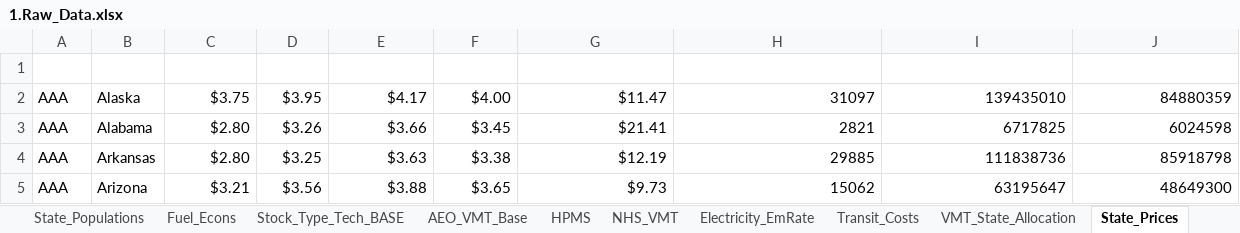
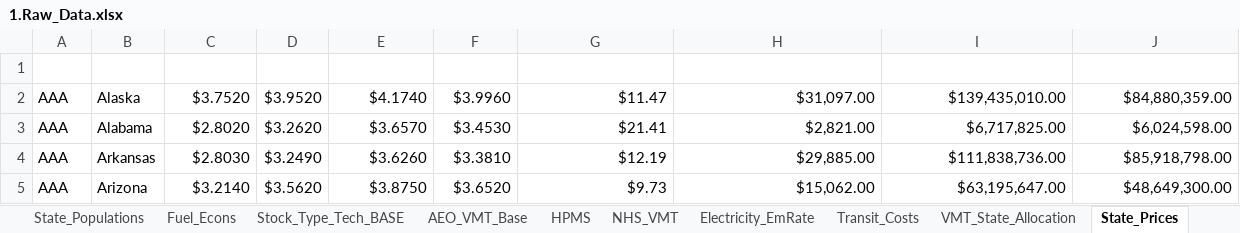
Before and after one commit to camsys/TEACART, an Excel workbook: data/1.Raw_Data.xlsx, sheet State_Prices, drawn as a sheet; only a part is shown; values as stored, in another font and other column widths than the file's, no borders; table styles not drawn; the diff covers the shown part only; the diff names each change by its address in the sheet, - before the commit and + after, or states it on an @@ line.

```diff
--- a/data/1.Raw_Data.xlsx (sheet State_Prices)
+++ b/data/1.Raw_Data.xlsx (sheet State_Prices)
-C2 (gas_regular): $3.75
+C2 (gas_regular): $3.7520
-D2 (gas_mid): $3.95
+D2 (gas_mid): $3.9520
-E2 (gas_premium): $4.17
+E2 (gas_premium): $4.1740
-F2 (gas_diesel): $4.00
+F2 (gas_diesel): $3.9960
-H2 (electricity_summer_capacity): 31097
+H2 (electricity_summer_capacity): $31,097.00
-I2 (electricity_net_generation): 139435010
+I2 (electricity_net_generation): $139,435,010.00
-J2 (electricity_retail_sales): 84880359
+J2 (electricity_retail_sales): $84,880,359.00
-C3 (gas_regular): $2.80
+C3 (gas_regular): $2.8020
-D3 (gas_mid): $3.26
+D3 (gas_mid): $3.2620
-E3 (gas_premium): $3.66
+E3 (gas_premium): $3.6570
-F3 (gas_diesel): $3.45
+F3 (gas_diesel): $3.4530
-H3 (electricity_summer_capacity): 2821
+H3 (electricity_summer_capacity): $2,821.00
-I3 (electricity_net_generation): 6717825
+I3 (electricity_net_generation): $6,717,825.00
-J3 (electricity_retail_sales): 6024598
+J3 (electricity_retail_sales): $6,024,598.00
-C4 (gas_regular): $2.80
+C4 (gas_regular): $2.8030
-D4 (gas_mid): $3.25
+D4 (gas_mid): $3.2490
-E4 (gas_premium): $3.63
+E4 (gas_premium): $3.6260
-F4 (gas_diesel): $3.38
+F4 (gas_diesel): $3.3810
-H4 (electricity_summer_capacity): 29885
+H4 (electricity_summer_capacity): $29,885.00
-I4 (electricity_net_generation): 111838736
+I4 (electricity_net_generation): $111,838,736.00
-J4 (electricity_retail_sales): 85918798
+J4 (electricity_retail_sales): $85,918,798.00
-C5 (gas_regular): $3.21
+C5 (gas_regular): $3.2140
-D5 (gas_mid): $3.56
+D5 (gas_mid): $3.5620
-E5 (gas_premium): $3.88
+E5 (gas_premium): $3.8750
-F5 (gas_diesel): $3.65
+F5 (gas_diesel): $3.6520
-H5 (electricity_summer_capacity): 15062
+H5 (electricity_summer_capacity): $15,062.00
-I5 (electricity_net_generation): 63195647
+I5 (electricity_net_generation): $63,195,647.00
-J5 (electricity_retail_sales): 48649300
+J5 (electricity_retail_sales): $48,649,300.00
```
Also changed, not shown: 336 edited cells elsewhere in this sheet, data/2.User_Inputs.xlsx, 6 other files.
